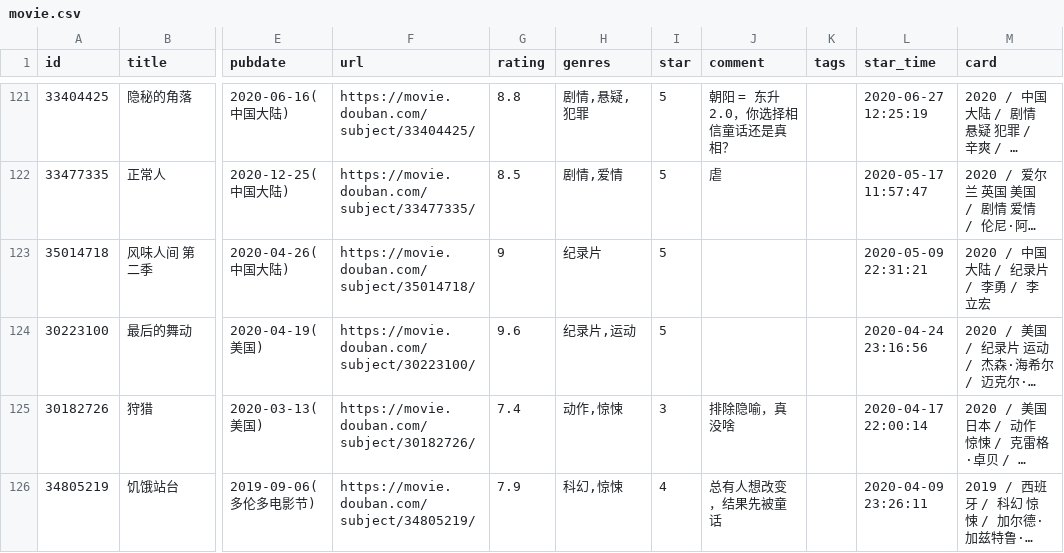
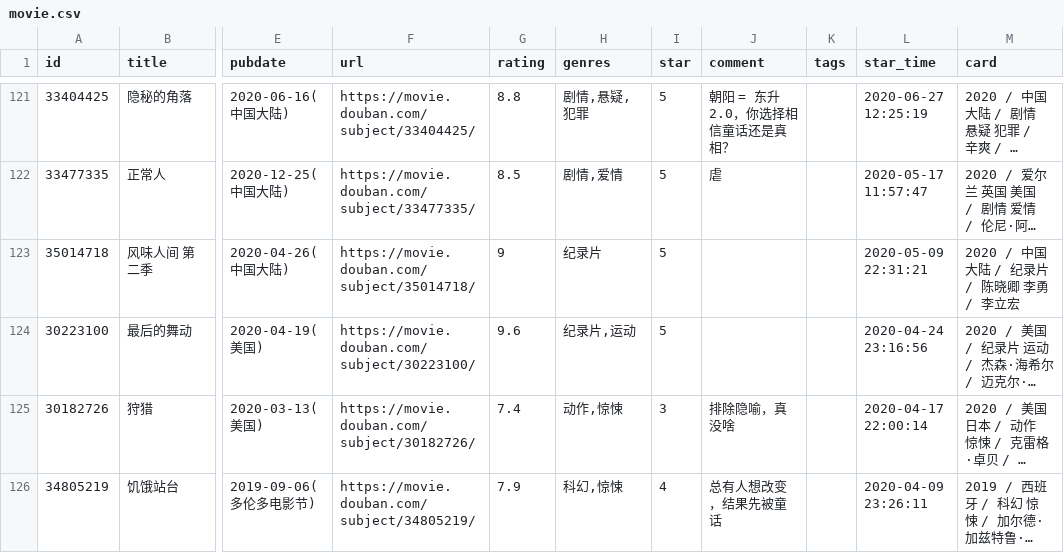
Before and after one commit to lmm214/douban, a CSV file: data/douban/movie.csv, drawn as a sheet; only a part is shown, gaps mark what is left out; long unchanged cells end in …; the diff names each change by its address in the sheet, - before the commit and + after, or states it on an @@ line.

Commit message:
chore: update douban data

```diff
--- a/data/douban/movie.csv
+++ b/data/douban/movie.csv
-M123 (card): 2020 / 中国大陆 / 纪录片 / 李勇 / 李立宏
+M123 (card): 2020 / 中国大陆 / 纪录片 / 陈晓卿 李勇 / 李立宏
```
Also changed, not shown: data/douban/book.csv.
